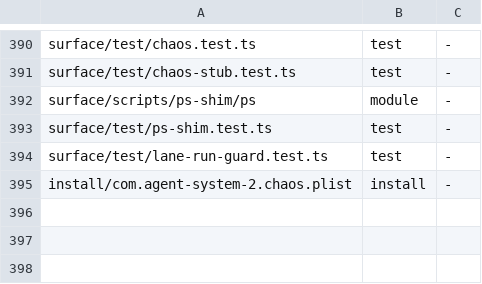
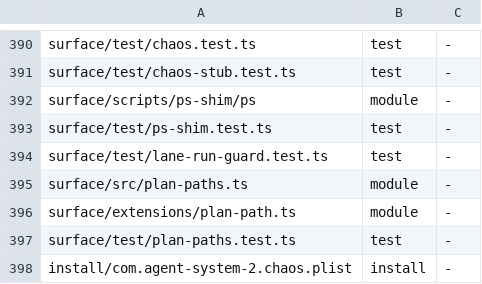
Before and after one commit to loadedsith/agent-system-2.0, a TSV file: install/manifest.tsv, drawn as a sheet; only a part is shown, gaps mark what is left out.

Commit message:
surface: render an open plan question's plan path beneath every mention (PLAN wl-mv61a8dh4aeneo, MIGRATION item 118)

```diff
--- a/install/manifest.tsv
+++ b/install/manifest.tsv
@@ -394,2 +394,5 @@ surface/test/ps-shim.test.ts	test	-
 surface/test/lane-run-guard.test.ts	test	-
+surface/src/plan-paths.ts	module	-
+surface/extensions/plan-path.ts	module	-
+surface/test/plan-paths.test.ts	test	-
 install/com.agent-system-2.chaos.plist	install	-
```
Also changed, not shown: 13 other files.
